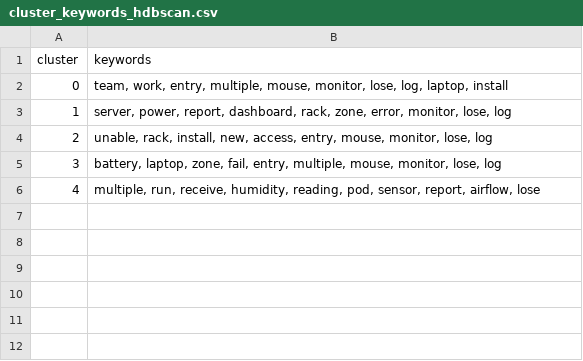
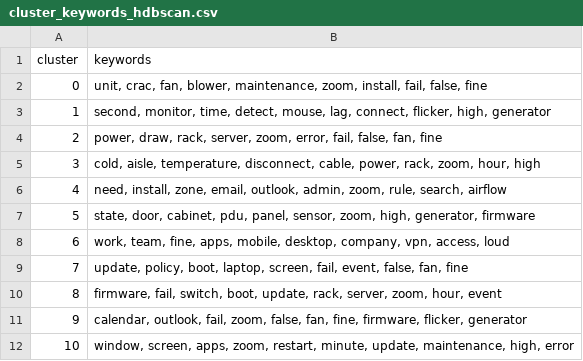
Before and after one commit to ScottFortune/nlp-cluster-support-requests, a CSV file: data/cluster_keywords_hdbscan.csv, drawn as a sheet.

```diff
--- a/data/cluster_keywords_hdbscan.csv
+++ b/data/cluster_keywords_hdbscan.csv
@@ -1,6 +1,12 @@
 cluster,keywords
-0,"team, work, entry, multiple, mouse, monitor, lose, log, laptop, install"
-1,"server, power, report, dashboard, rack, zone, error, monitor, lose, log"
-2,"unable, rack, install, new, access, entry, mouse, monitor, lose, log"
-3,"battery, laptop, zone, fail, entry, multiple, mouse, monitor, lose, log"
-4,"multiple, run, receive, humidity, reading, pod, sensor, report, airflow, lose"
+0,"unit, crac, fan, blower, maintenance, zoom, install, fail, false, fine"
+1,"second, monitor, time, detect, mouse, lag, connect, flicker, high, generator"
+2,"power, draw, rack, server, zoom, error, fail, false, fan, fine"
+3,"cold, aisle, temperature, disconnect, cable, power, rack, zoom, hour, high"
+4,"need, install, zone, email, outlook, admin, zoom, rule, search, airflow"
+5,"state, door, cabinet, pdu, panel, sensor, zoom, high, generator, firmware"
+6,"work, team, fine, apps, mobile, desktop, company, vpn, access, loud"
+7,"update, policy, boot, laptop, screen, fail, event, false, fan, fine"
+8,"firmware, fail, switch, boot, update, rack, server, zoom, hour, event"
+9,"calendar, outlook, fail, zoom, false, fan, fine, firmware, flicker, generator"
+10,"window, screen, apps, zoom, restart, minute, update, maintenance, high, error"
```
Also changed, not shown: data/ticket_clusters_hdbscan.csv, data/umap_projection.csv, 8 other files.
